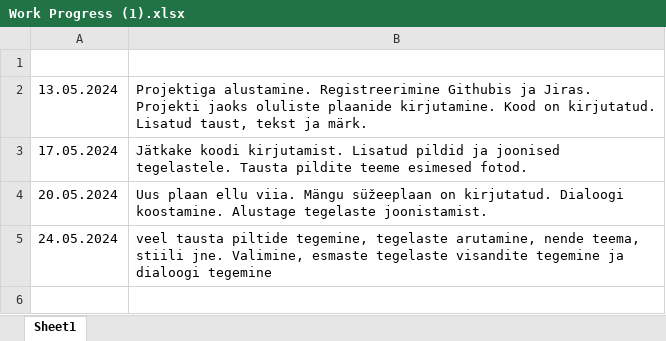
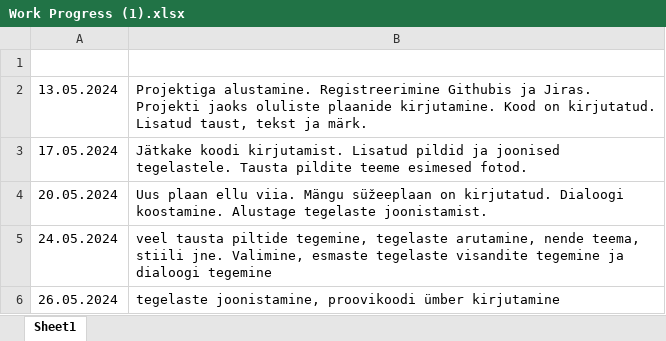
Before and after one commit to eurekakenji/python-project, an Excel workbook: Work Progress (1).xlsx, sheet Sheet1, drawn as a sheet; values as stored, in another font and other column widths than the file's, no borders; the diff names each change by its address in the sheet, - before the commit and + after, or states it on an @@ line.

Commit message:
update

```diff
--- a/Work Progress (1).xlsx (sheet Sheet1)
+++ b/Work Progress (1).xlsx (sheet Sheet1)
+row 6: 26.05.2024 | tegelaste joonistamine, proovikoodi ümber kirjutamine
```
